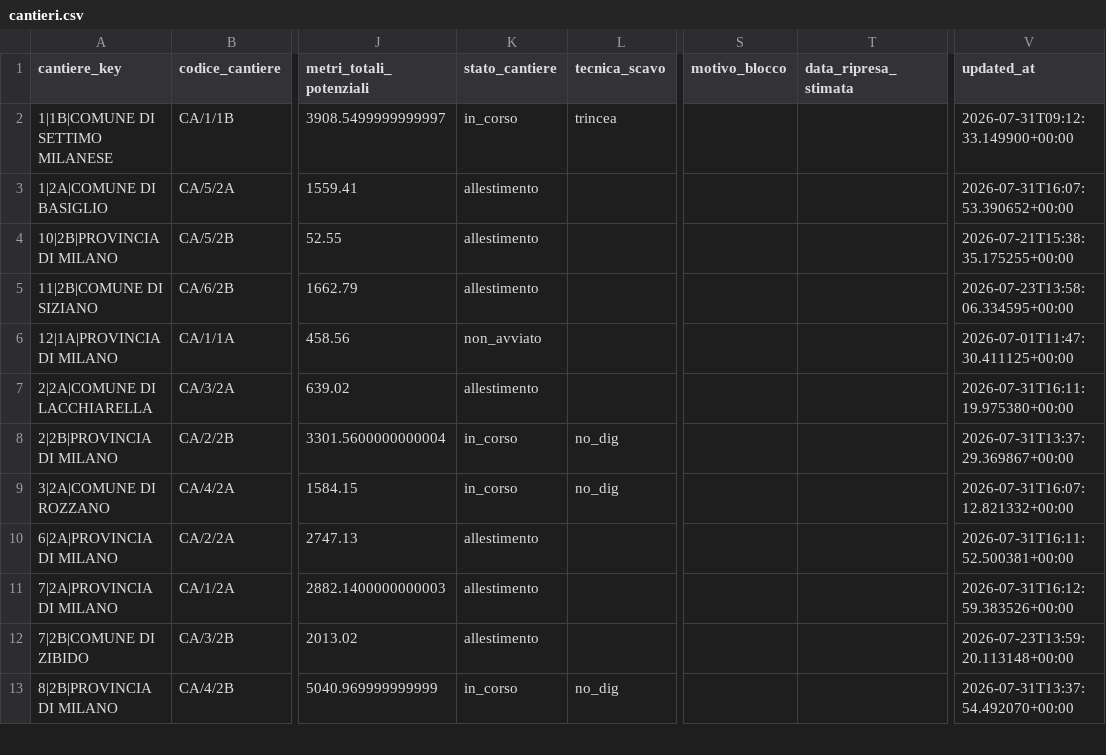
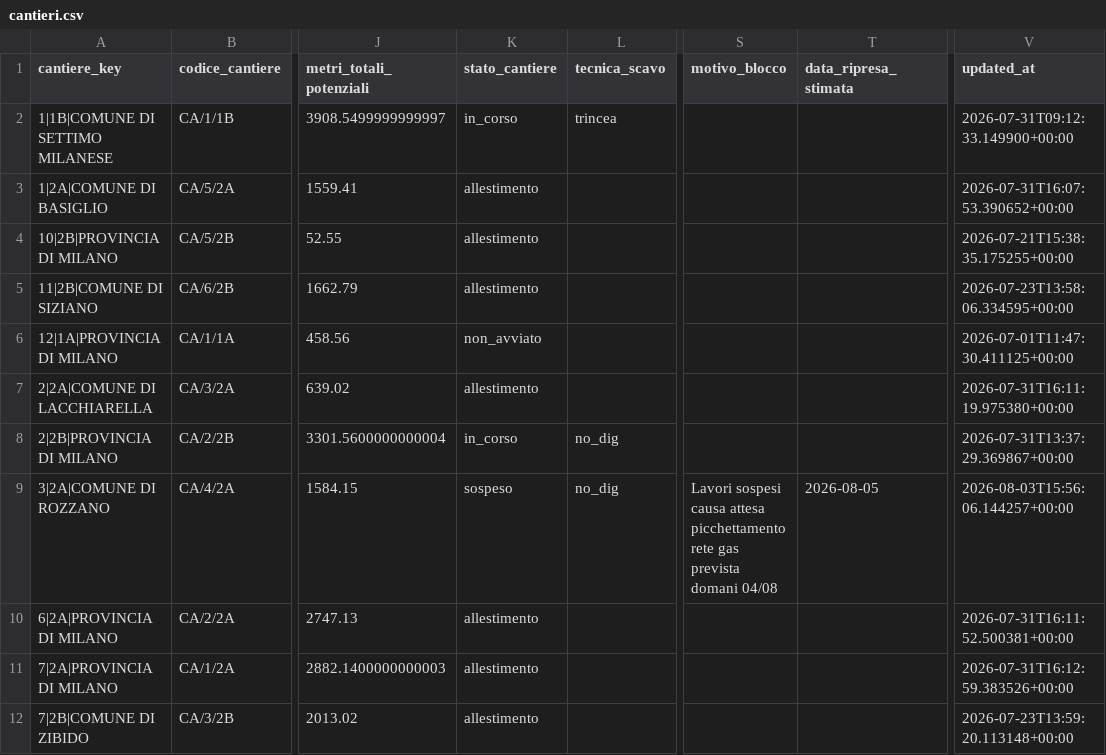
Before and after one commit to ENRI-RDS/dashboard, a CSV file: cantieri.csv, drawn as a sheet; only a part is shown, gaps mark what is left out; the shorter side is filled out with more unchanged rows; the diff names each change by its address in the sheet, - before the commit and + after, or states it on an @@ line.

Commit message:
Auto-update cantieri.csv via approvazione admin [skip ci]

```diff
--- a/cantieri.csv
+++ b/cantieri.csv
-K9 (stato_cantiere): in_corso
+K9 (stato_cantiere): sospeso
-S9 (motivo_blocco): (empty)
+S9 (motivo_blocco): Lavori sospesi causa attesa picchettamento rete gas prevista domani 04/08
-T9 (data_ripresa_stimata): (empty)
+T9 (data_ripresa_stimata): 2026-08-05
-V9 (updated_at): 2026-07-31T16:07:12.821332+00:00
+V9 (updated_at): 2026-08-03T15:56:06.144257+00:00
```
